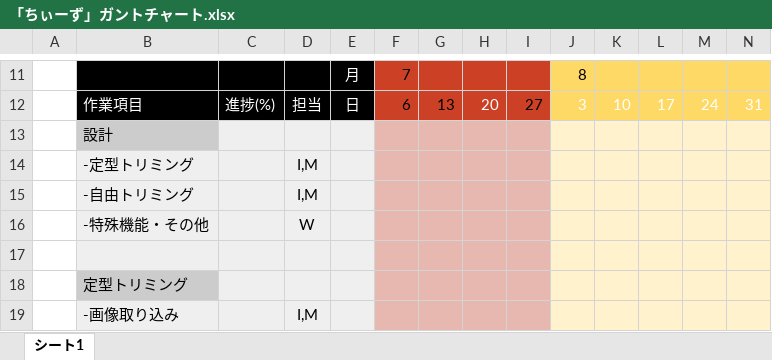
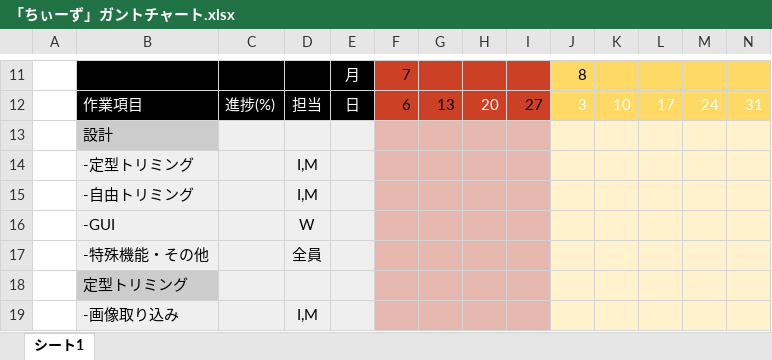
Before and after one commit to s145-cheeze/-Gantt-chart, an Excel workbook: 「ちぃーず」ガントチャート.xlsx, sheet シート1, drawn as a sheet; only a part is shown, gaps mark what is left out; values as stored, in another font and other column widths than the file's, no borders; charts and pictures not drawn; rows hold the shown columns only; the diff names each change by its address in the sheet, - before the commit and + after, or states it on an @@ line.

Commit message:
直した

```diff
--- a/「ちぃーず」ガントチャート.xlsx (sheet シート1)
+++ b/「ちぃーず」ガントチャート.xlsx (sheet シート1)
-B16: -特殊機能・その他
+B16: -GUI
-row 17: (empty)
+row 17:  | -特殊機能・その他 |  | 全員
```
Also changed, not shown: charts or pictures.
